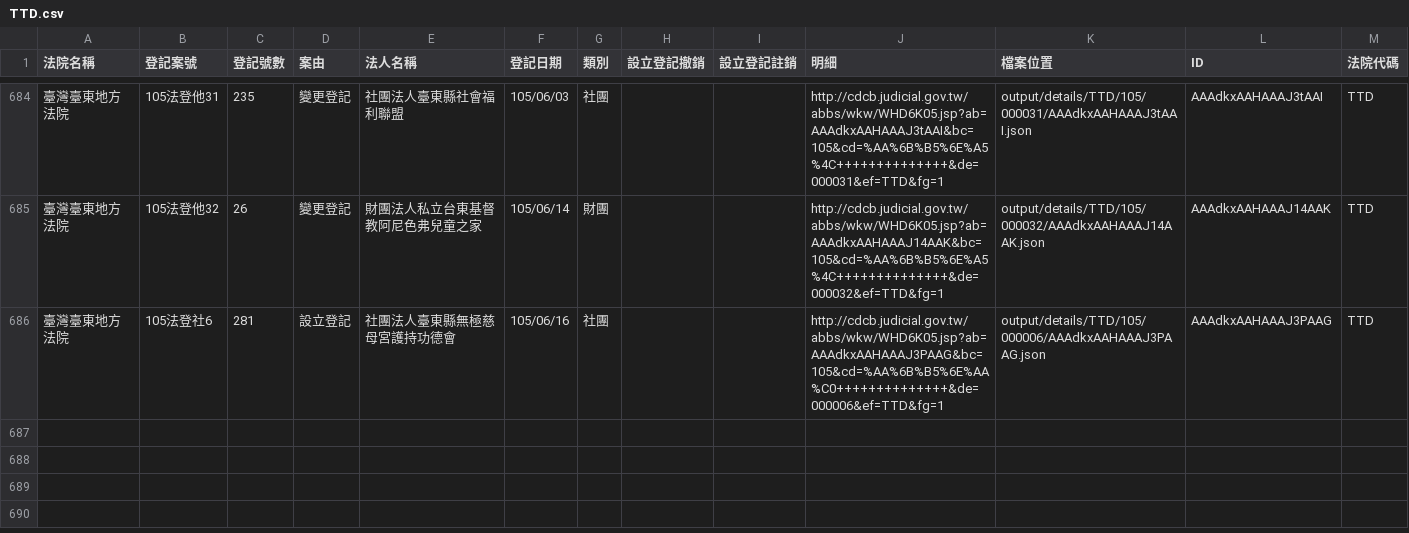
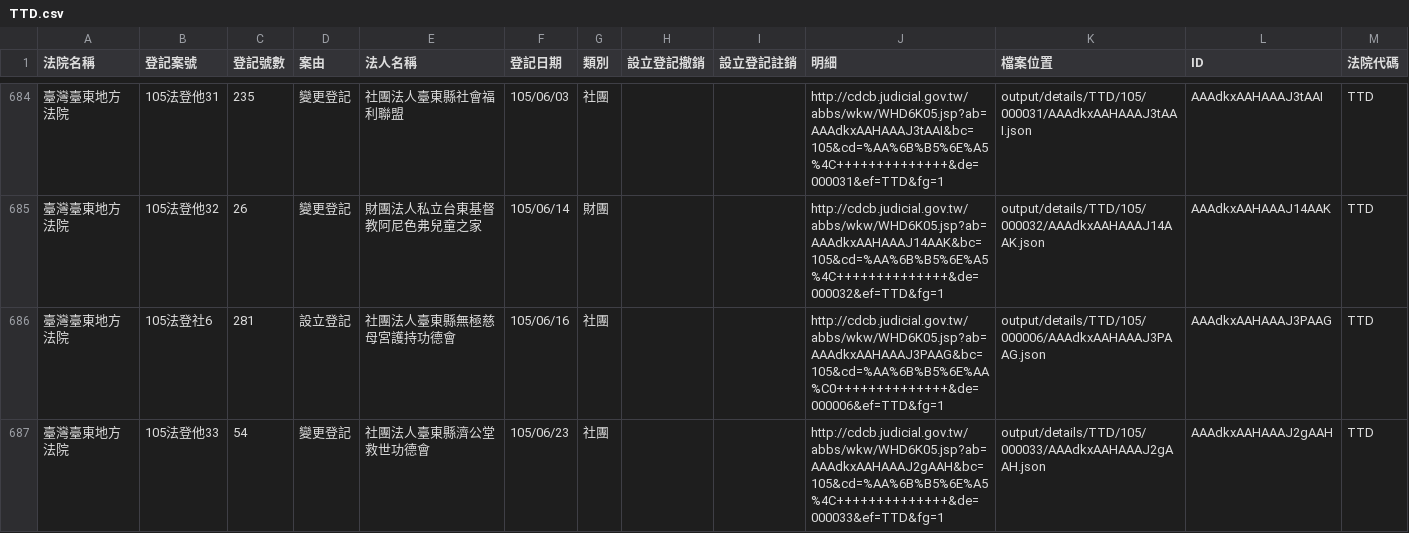
Before and after one commit to taichunmin/foundationtw, a CSV file: output/lists/TTD.csv, drawn as a sheet; only a part is shown, gaps mark what is left out; the diff names each change by its address in the sheet, - before the commit and + after, or states it on an @@ line.

Commit message:
update datasets @ 2016-06-26 02:00:01

```diff
--- a/output/lists/TTD.csv
+++ b/output/lists/TTD.csv
+row 687: 臺灣臺東地方法院 | 105法登他33 | 54 | 變更登記 | 社團法人臺東縣濟公堂救世功德會 | 105/06/23 | 社團 |  |  | http://cdcb.judicial.gov.tw/abbs/wkw/WHD6K05.jsp?ab=AAAdkxAAHAAAJ2gAAH&bc=105&cd=%AA%6B%B5%6E%A5%4C++++++++++++++&de=000033&ef=TTD&fg=1 | output/details/TTD/105/000033/AAAdkxAAHAAAJ2gAAH.json | AAAdkxAAHAAAJ2gAAH | TTD
```
Also changed, not shown: 1 other file.
